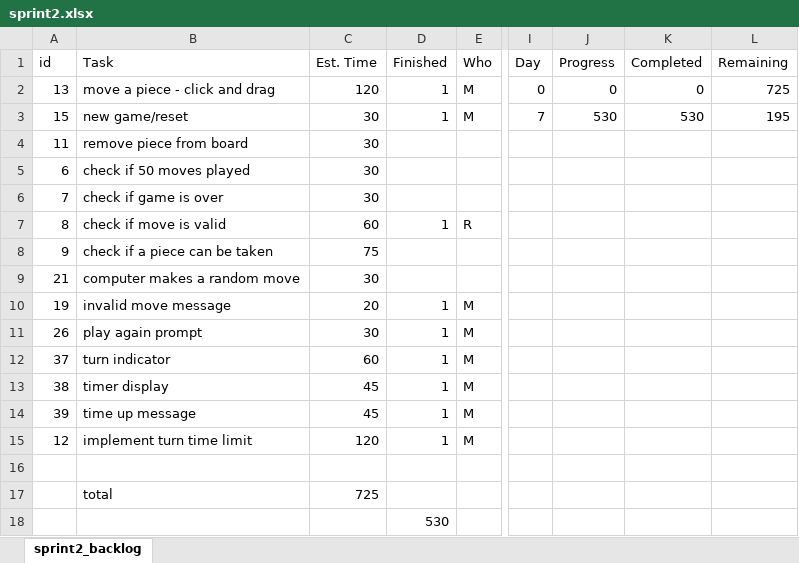
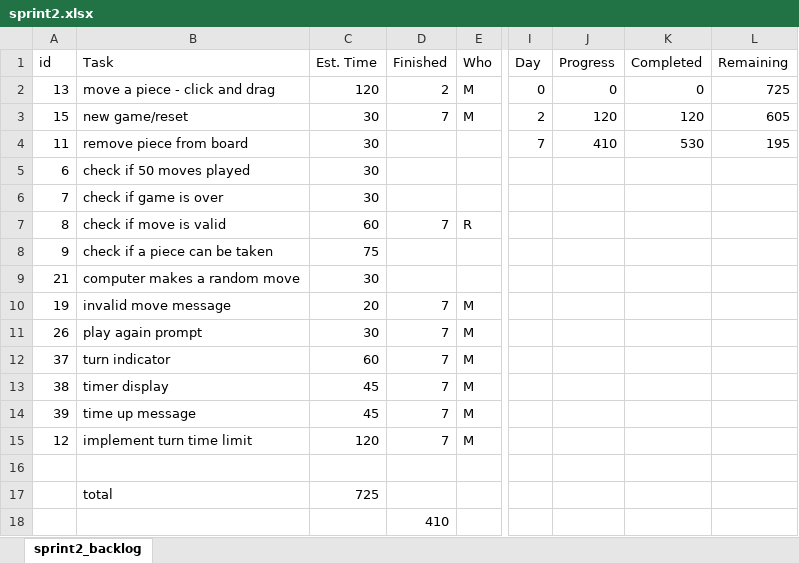
Before and after one commit to cwendel16834/fanorona12, an Excel workbook: agile/sprint2.xlsx, sheet sprint2_backlog, drawn as a sheet; only a part is shown, gaps mark what is left out; values as stored, in another font and other column widths than the file's, no borders; charts and pictures not drawn; the diff names each change by its address in the sheet, - before the commit and + after, or states it on an @@ line.

Commit message:
sprint 2 retro

```diff
--- a/agile/sprint2.xlsx (sheet sprint2_backlog)
+++ b/agile/sprint2.xlsx (sheet sprint2_backlog)
-D2 (Finished): 1
+D2 (Finished): 2
-D3 (Finished): 1
+D3 (Finished): 7
-I3 (Day): 7
+I3 (Day): 2
-J3 (Progress): 530
+J3 (Progress): 120
-K3 (Completed): 530
+K3 (Completed): 120
-L3 (Remaining): 195
+L3 (Remaining): 605
-I4 (Day): (empty)
+I4 (Day): 7
-J4 (Progress): (empty)
+J4 (Progress): 410
-K4 (Completed): (empty)
+K4 (Completed): 530
-L4 (Remaining): (empty)
+L4 (Remaining): 195
-D7 (Finished): 1
+D7 (Finished): 7
-D10:D15 (Finished): 1
+D10:D15 (Finished): 7
-D18 (Finished): 530
+D18 (Finished): 410
```
Also changed, not shown: charts or pictures, 1 other file.
